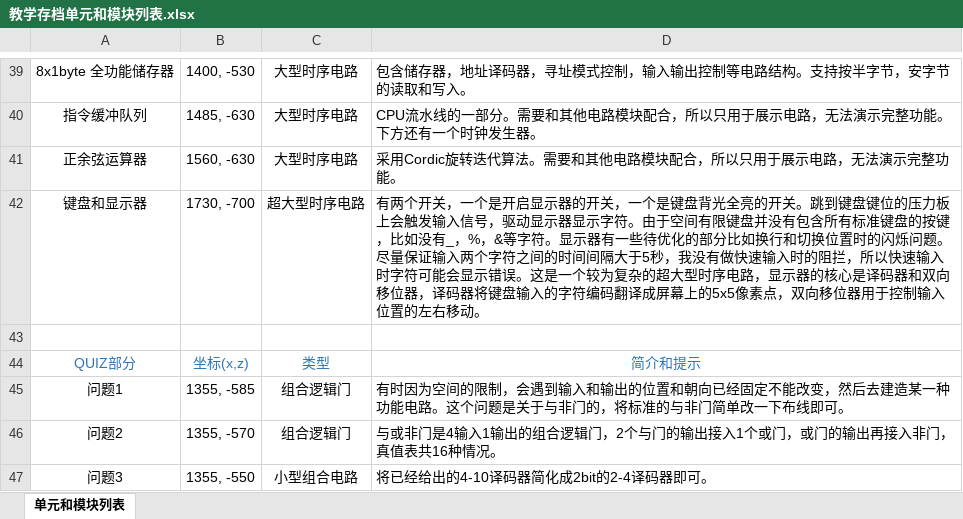
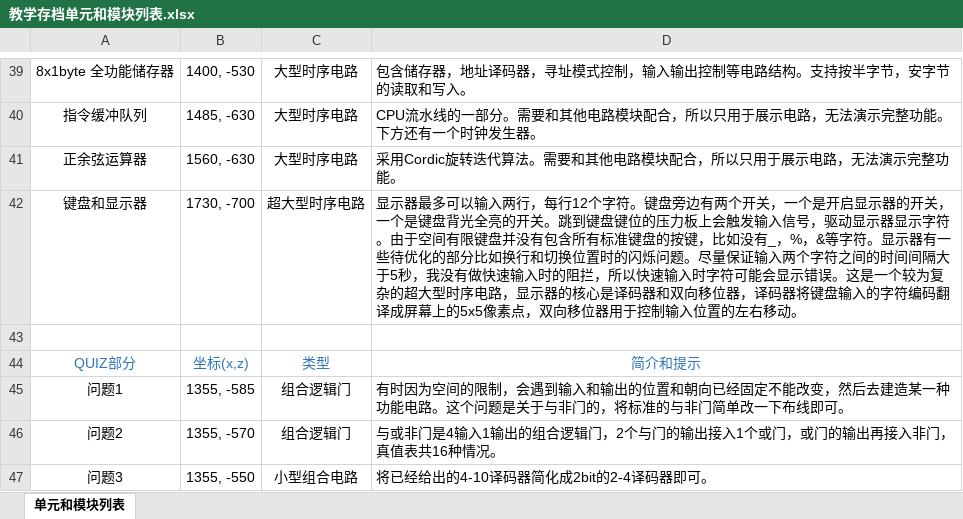
Before and after one commit to Alpha21016/Minecraft-Digital-Circuit, an Excel workbook: docs/教学存档单元和模块列表.xlsx, sheet 单元和模块列表, drawn as a sheet; only a part is shown, gaps mark what is left out; values as stored, in another font and other column widths than the file's, no borders; the diff names each change by its address in the sheet, - before the commit and + after, or states it on an @@ line.

```diff
--- a/docs/教学存档单元和模块列表.xlsx (sheet 单元和模块列表)
+++ b/docs/教学存档单元和模块列表.xlsx (sheet 单元和模块列表)
-D42: 有两个开…
+D42: 显示器最多可以输入两行，每行12个字符。键盘旁边有两个开…
```
Also changed, not shown: 1 other file.
